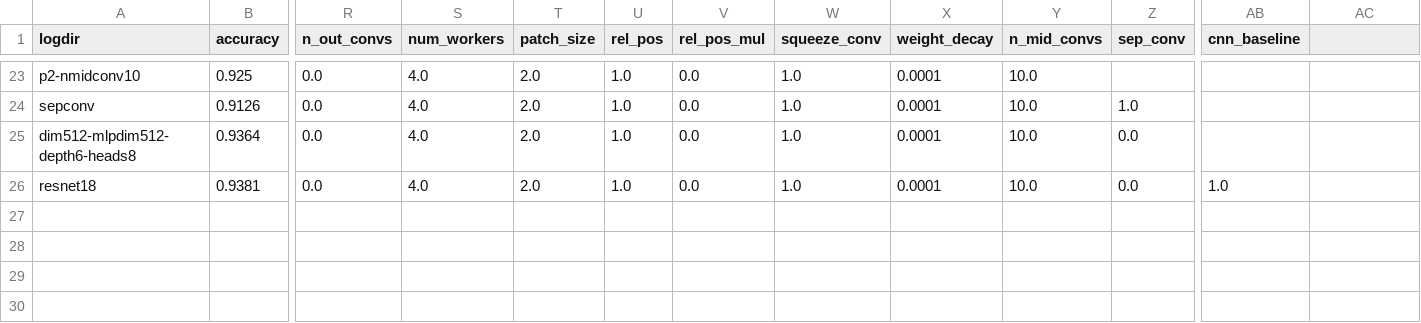
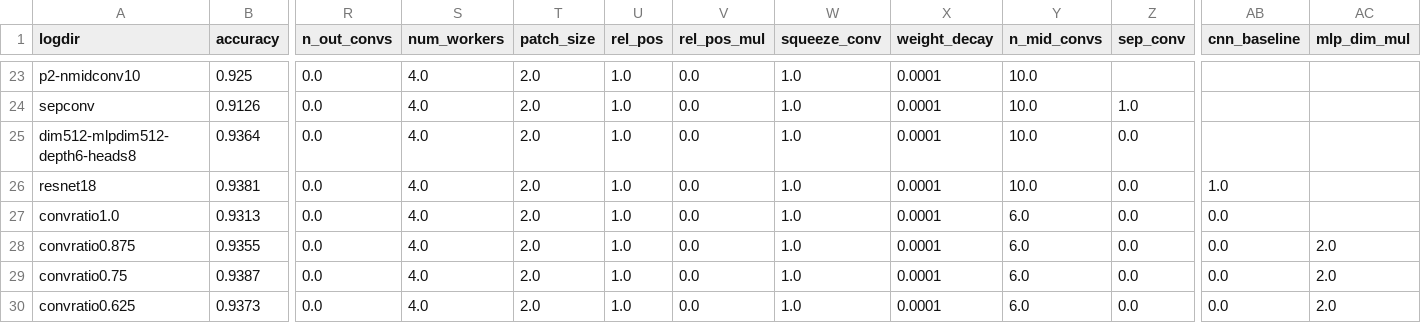
Before and after one commit to JunMoLee/VITCifar, a CSV file: history.csv, drawn as a sheet; only a part is shown, gaps mark what is left out; rows hold the shown columns only; the diff names each change by its address in the sheet, - before the commit and + after, or states it on an @@ line.

```diff
--- a/history.csv
+++ b/history.csv
-AC1: (empty)
+AC1: mlp_dim_mul
+row 27: convratio1.0 | 0.9313 | 0.0 | 4.0 | 2.0 | 1.0 | 0.0 | 1.0 | 0.0001 | 6.0 | 0.0 | 0.0
+row 28: convratio0.875 | 0.9355 | 0.0 | 4.0 | 2.0 | 1.0 | 0.0 | 1.0 | 0.0001 | 6.0 | 0.0 | 0.0 | 2.0
+row 29: convratio0.75 | 0.9387 | 0.0 | 4.0 | 2.0 | 1.0 | 0.0 | 1.0 | 0.0001 | 6.0 | 0.0 | 0.0 | 2.0
+row 30: convratio0.625 | 0.9373 | 0.0 | 4.0 | 2.0 | 1.0 | 0.0 | 1.0 | 0.0001 | 6.0 | 0.0 | 0.0 | 2.0
```
Also changed, not shown: 3 other files.
